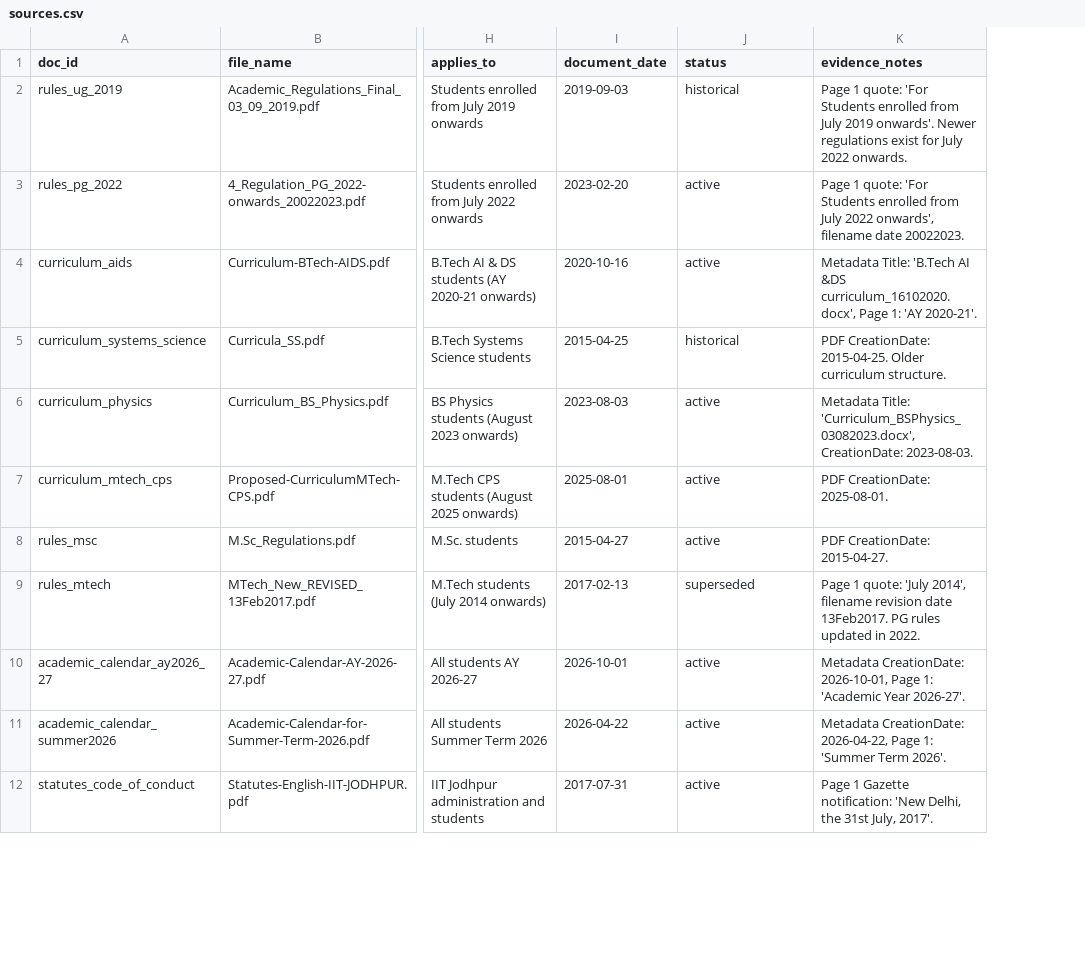
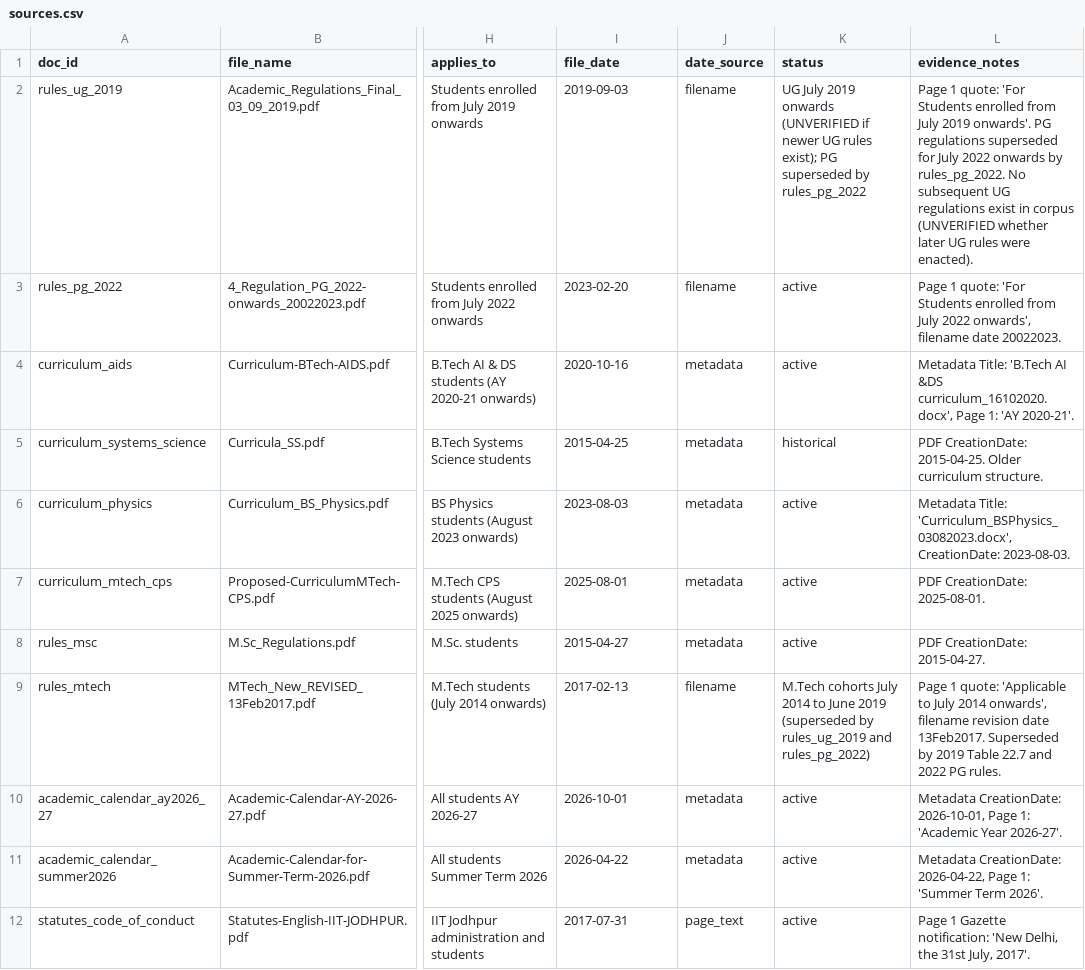
Before and after one commit to swenidot/CampusIQ, a CSV file: data/sources.csv, drawn as a sheet; only a part is shown, gaps mark what is left out; addresses are those after the commit; the diff names each change by its address in the sheet, - before the commit and + after, or states it on an @@ line.

Commit message:
Fix eval labels, add evidence validator, update source metadata

```diff
--- a/data/sources.csv
+++ b/data/sources.csv
+column J (date_source), rows 2-12: filename | filename | metadata | metadata | metadata | metadata | metadata | filename | metadata | metadata | page_text
-I1: document_date
+I1: file_date
-K2 (status): historical
+K2 (status): UG July 2019 onwards (UNVERIFIED if newer UG rules exist); PG superseded by rules_pg_2022
-L2 (evidence_notes): …2019 onwards'. Newer regulations exist for July 2022 onwards.
+L2 (evidence_notes): …2019 onwards'. PG regulations superseded for July 2022 onwards by rules_pg_2022. No subsequent UG regulations exist in corpus (UNVERIFIED whether later UG rules were enacted).
-K9 (status): superseded
+K9 (status): M.Tech cohorts July 2014 to June 2019 (superseded by rules_ug_2019 and rules_pg_2022)
-L9 (evidence_notes): …1 quote: 'July 2014', filename revision date 13Feb2017. PG rules updated in 2022.
+L9 (evidence_notes): …1 quote: 'Applicable to July 2014 onwards', filename revision date 13Feb2017. Superseded by 2019 Table 22.7 and 2022 PG rules.
```
Also changed, not shown: 7 other files.
